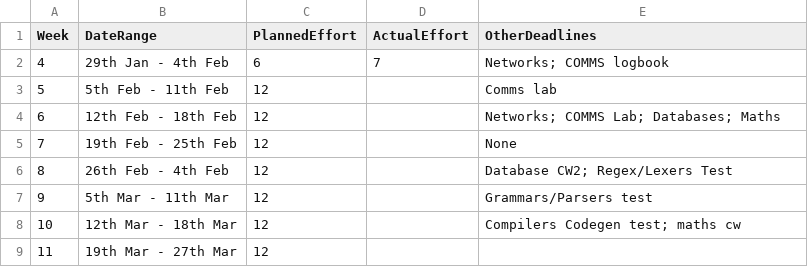
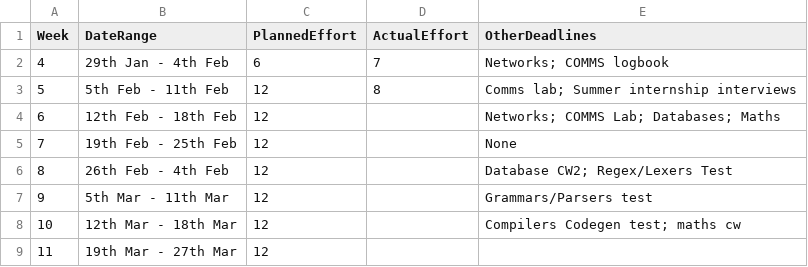
Before and after one commit to wmvndrscht/C-Compiler, a CSV file: management/schedule.csv, drawn as a sheet.

```diff
--- a/management/schedule.csv
+++ b/management/schedule.csv
@@ -2,3 +2,3 @@ Week,    DateRange,          PlannedEffort,  ActualEffort,  OtherDeadlines
 4, 29th Jan -  4th Feb,6,7,Networks; COMMS logbook
-5,  5th Feb - 11th Feb,12,              ,Comms lab
+5,  5th Feb - 11th Feb,12,8,Comms lab; Summer internship interviews
 6, 12th Feb - 18th Feb,12,              ,Networks;  COMMS Lab; Databases; Maths
```
Also changed, not shown: management/effort-log.csv, management/milestones.csv.
